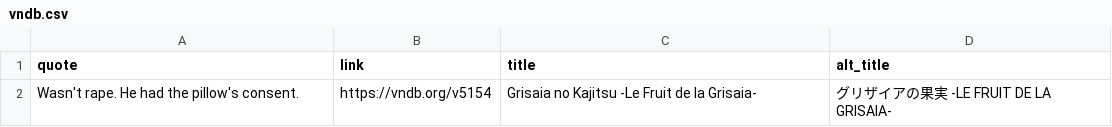
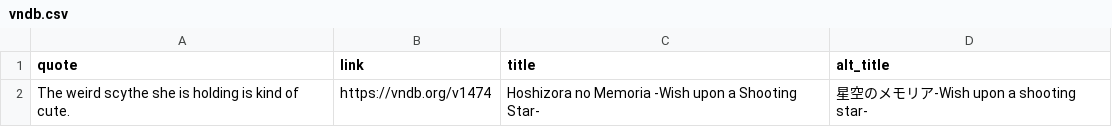
Before and after one commit to vndb-quote-service/vndb-quotes, a CSV file: vndb.csv, drawn as a sheet; removed rows and columns are numbered as before the commit, all else as after; the diff names each change by its address in the sheet, - before the commit and + after, or states it on an @@ line.

```diff
--- a/vndb.csv
+++ b/vndb.csv
-row 2: Wasn't rape. He had the pillow's consent. | https://vndb.org/v5154 | Grisaia no Kajitsu -Le Fruit de la Grisaia- | グリザイアの果実 -LE FRUIT DE LA GRISAIA-
+row 2: The weird scythe she is holding is kind of cute. | https://vndb.org/v1474 | Hoshizora no Memoria -Wish upon a Shooting Star- | 星空のメモリア-Wish upon a shooting star-
```
Also changed, not shown: 3 other files.
